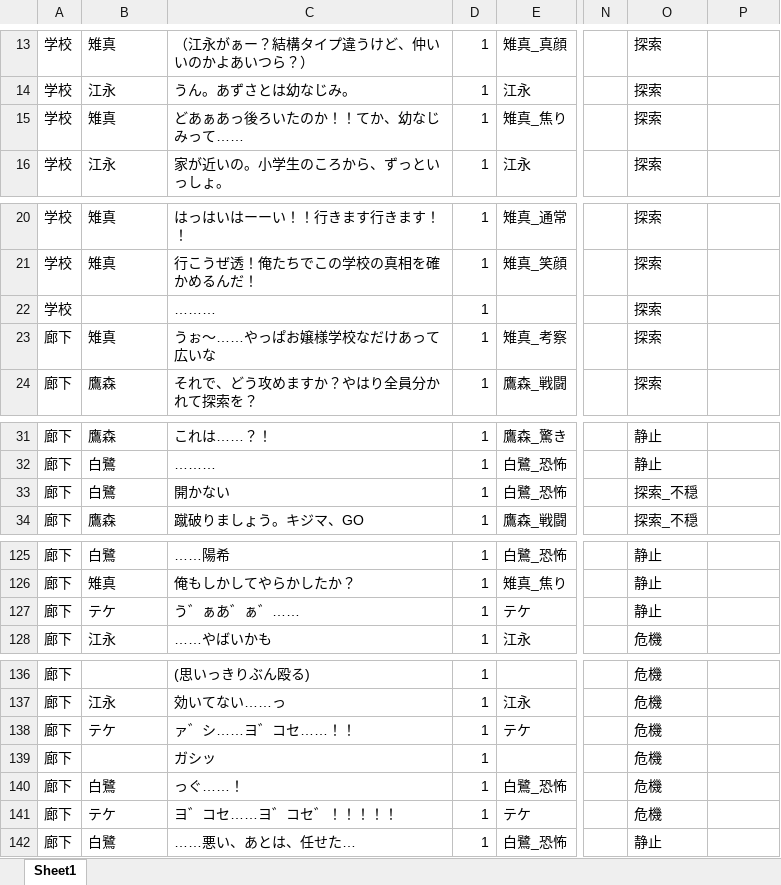
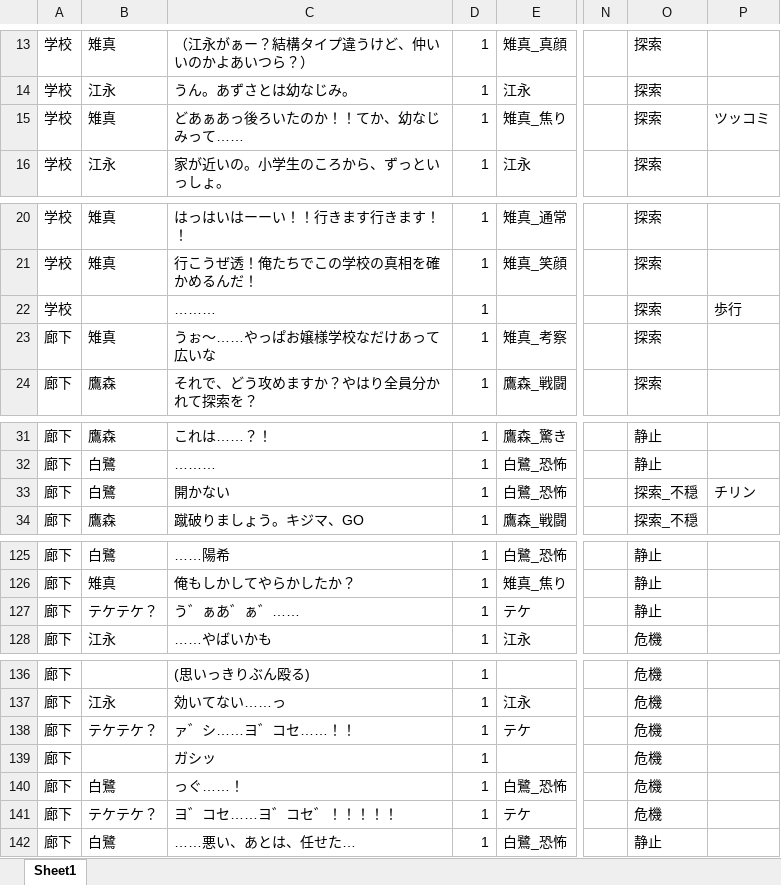
Before and after one commit to yofu-rion/kiwiSisters, an Excel workbook: scenario/ScenarioPlay1.xlsx, sheet Sheet1, drawn as a sheet; only a part is shown, gaps mark what is left out; values as stored, in another font and other column widths than the file's, no borders; the diff names each change by its address in the sheet, - before the commit and + after, or states it on an @@ line.

```diff
--- a/scenario/ScenarioPlay1.xlsx (sheet Sheet1)
+++ b/scenario/ScenarioPlay1.xlsx (sheet Sheet1)
-P15: (empty)
+P15: ツッコミ
-P22: (empty)
+P22: 歩行
-P33: (empty)
+P33: チリン
-B127: テケ
+B127: テケテケ？
-B138: テケ
+B138: テケテケ？
-B141: テケ
+B141: テケテケ？
```
Also changed, not shown: 9 other files.
